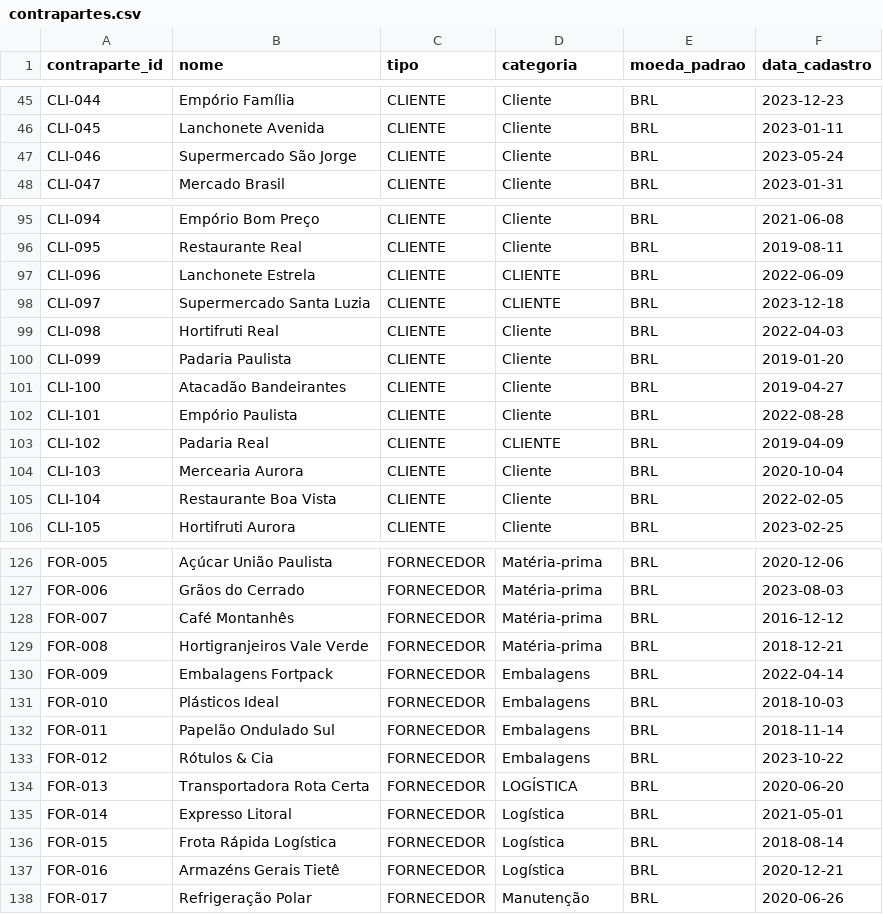
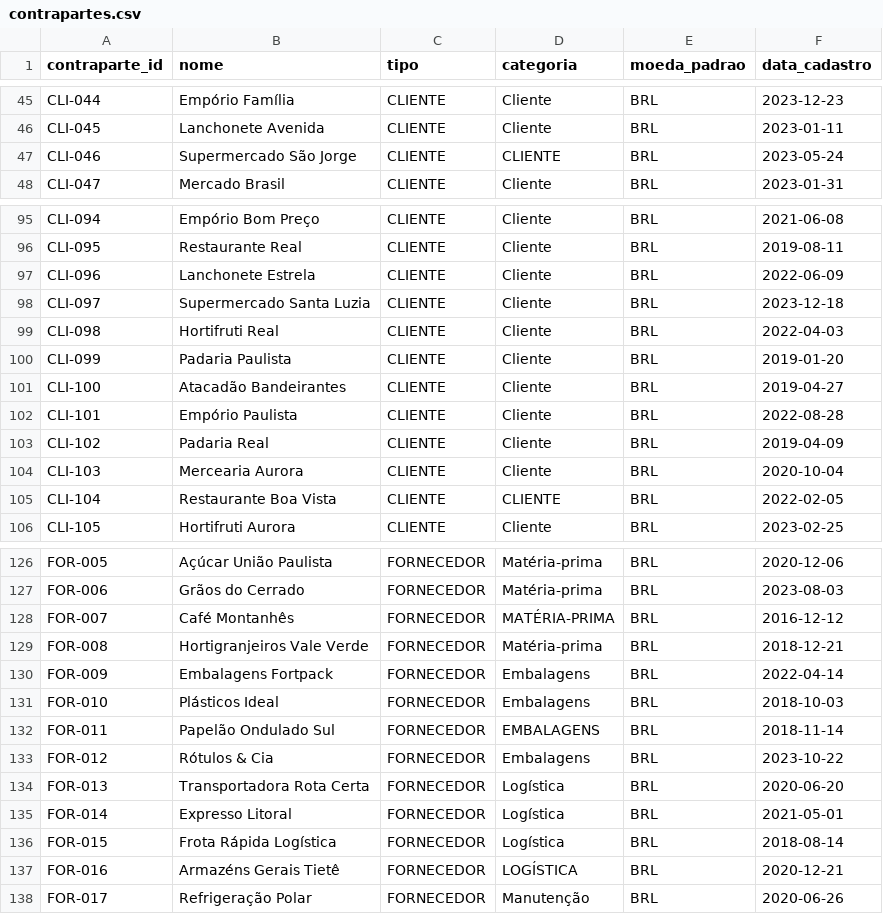
Before and after one commit to devglucas/Financial-Transactions, a CSV file: data/raw/contrapartes.csv, drawn as a sheet; only a part is shown, gaps mark what is left out; the diff covers the shown part only.

```diff
--- a/data/raw/contrapartes.csv
+++ b/data/raw/contrapartes.csv
@@ -46,3 +46,3 @@ CLI-044,Empório Família,CLIENTE,Cliente,BRL,2023-12-23
 CLI-045,Lanchonete Avenida,CLIENTE,Cliente,BRL,2023-01-11
-CLI-046,Supermercado São Jorge,CLIENTE,Cliente,BRL,2023-05-24
+CLI-046,Supermercado São Jorge,CLIENTE,CLIENTE,BRL,2023-05-24
 CLI-047,Mercado Brasil,CLIENTE,Cliente,BRL,2023-01-31
@@ -96,3 +96,3 @@ CLI-094,Empório Bom Preço,CLIENTE,Cliente,BRL,2021-06-08
 CLI-095,Restaurante Real,CLIENTE,Cliente,BRL,2019-08-11
-CLI-096,Lanchonete Estrela,CLIENTE,CLIENTE,BRL,2022-06-09
-CLI-097,Supermercado Santa Luzia,CLIENTE,CLIENTE,BRL,2023-12-18
+CLI-096,Lanchonete Estrela,CLIENTE,Cliente,BRL,2022-06-09
+CLI-097,Supermercado Santa Luzia,CLIENTE,Cliente,BRL,2023-12-18
@@ -102,2 +102,2 @@ CLI-100,Atacadão Bandeirantes,CLIENTE,Cliente,BRL,2019-04-27
 CLI-101,Empório Paulista,CLIENTE,Cliente,BRL,2022-08-28
-CLI-102,Padaria Real,CLIENTE,CLIENTE,BRL,2019-04-09
+CLI-102,Padaria Real,CLIENTE,Cliente,BRL,2019-04-09
@@ -105,2 +105,2 @@ CLI-103,Mercearia Aurora,CLIENTE,Cliente,BRL,2020-10-04
-CLI-104,Restaurante Boa Vista,CLIENTE,Cliente,BRL,2022-02-05
+CLI-104,Restaurante Boa Vista,CLIENTE,CLIENTE,BRL,2022-02-05
 CLI-105,Hortifruti Aurora,CLIENTE,Cliente,BRL,2023-02-25
@@ -127,3 +127,3 @@ FOR-005,Açúcar União Paulista,FORNECEDOR,Matéria-prima,BRL,2020-12-06
 FOR-006,Grãos do Cerrado,FORNECEDOR,Matéria-prima,BRL,2023-08-03
-FOR-007,Café Montanhês,FORNECEDOR,Matéria-prima,BRL,2016-12-12
+FOR-007,Café Montanhês,FORNECEDOR,MATÉRIA-PRIMA,BRL,2016-12-12
 FOR-008,Hortigranjeiros Vale Verde,FORNECEDOR,Matéria-prima,BRL,2018-12-21
@@ -131,2 +131,2 @@ FOR-009,Embalagens Fortpack,FORNECEDOR,Embalagens,BRL,2022-04-14
 FOR-010,Plásticos Ideal,FORNECEDOR,Embalagens,BRL,2018-10-03
-FOR-011,Papelão Ondulado Sul,FORNECEDOR,Embalagens,BRL,2018-11-14
+FOR-011,Papelão Ondulado Sul,FORNECEDOR,EMBALAGENS,BRL,2018-11-14
@@ -134,5 +134,5 @@ FOR-012,Rótulos & Cia ,FORNECEDOR,Embalagens,BRL,2023-10-22
-FOR-013,Transportadora Rota Certa,FORNECEDOR,LOGÍSTICA,BRL,2020-06-20
+FOR-013,Transportadora Rota Certa,FORNECEDOR,Logística,BRL,2020-06-20
 FOR-014,Expresso Litoral,FORNECEDOR,Logística,BRL,2021-05-01
 FOR-015,Frota Rápida Logística,FORNECEDOR,Logística,BRL,2018-08-14
-FOR-016,Armazéns Gerais Tietê,FORNECEDOR,Logística,BRL,2020-12-21
+FOR-016,Armazéns Gerais Tietê,FORNECEDOR,LOGÍSTICA,BRL,2020-12-21
 FOR-017,Refrigeração Polar,FORNECEDOR,Manutenção,BRL,2020-06-26
```
Also changed, not shown: 23 edited cells elsewhere in this file, data/external/gabarito_conciliacao.csv, data/external/gabarito_linhas_removidas_alfa.csv, 6 other files.
